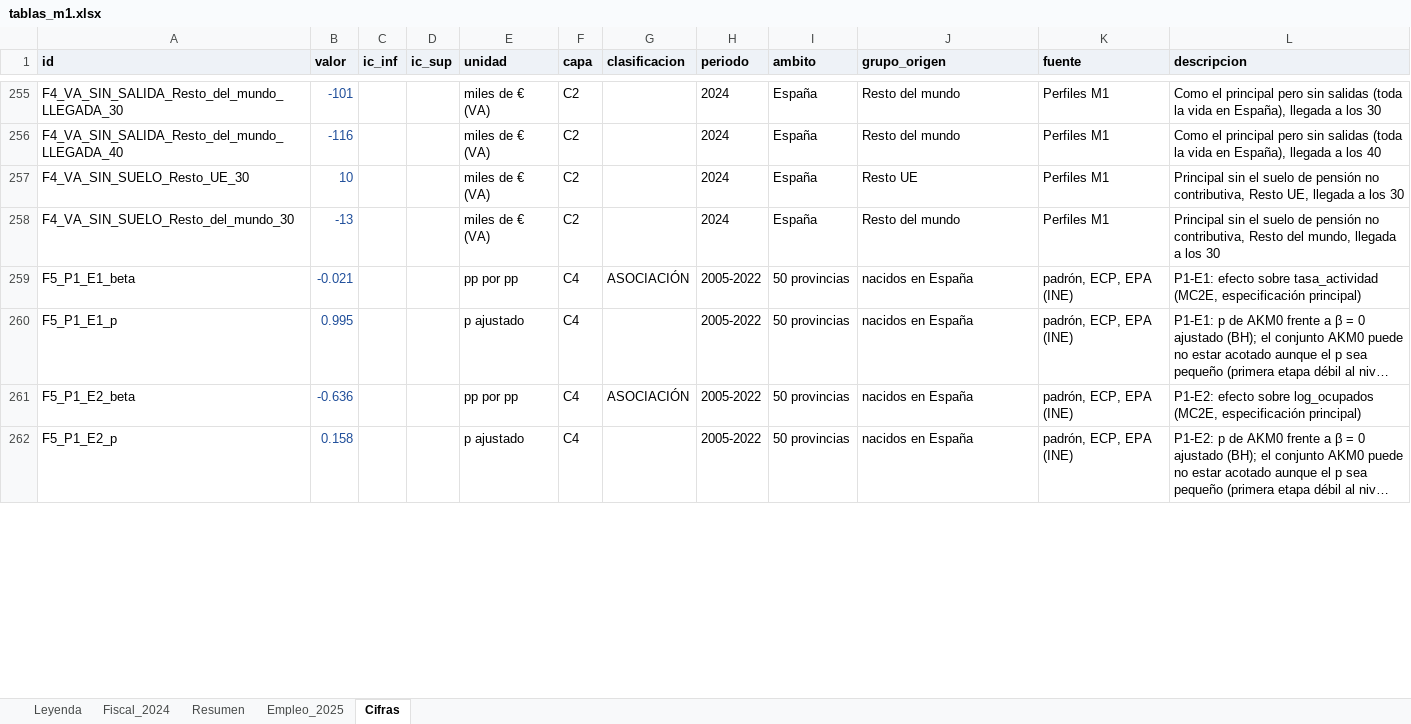
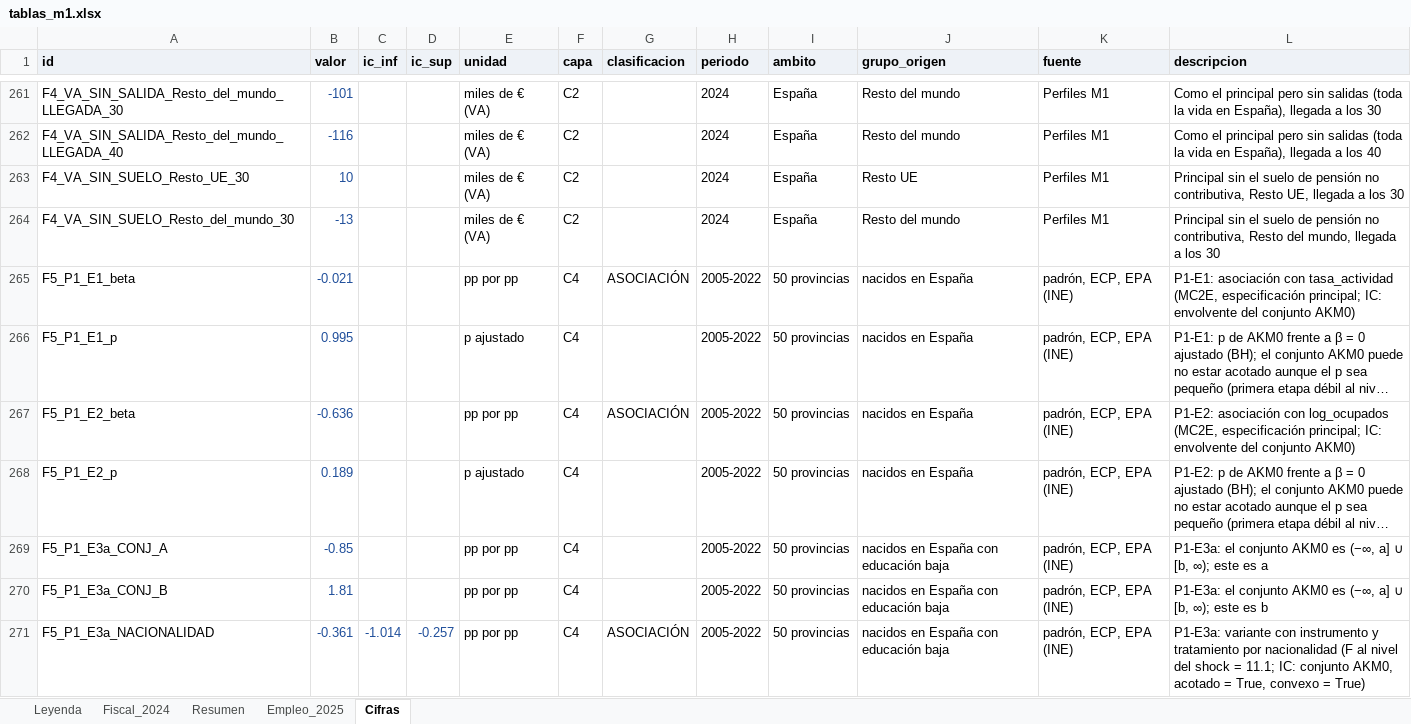
Before and after one commit to Phraselium/Contribution, an Excel workbook: output/f7/tablas_m1.xlsx, sheet Cifras, drawn as a sheet; only a part is shown, gaps mark what is left out; long unchanged cells end in …; values as stored, in another font and other column widths than the file's, no borders; addresses are those after the commit; the diff covers the shown part only; the diff names each change by its address in the sheet, - before the commit and + after, or states it on an @@ line.

```diff
--- a/output/f7/tablas_m1.xlsx (sheet Cifras)
+++ b/output/f7/tablas_m1.xlsx (sheet Cifras)
-L265 (descripcion): P1-E1: efecto sobre tasa_actividad (MC2E, especificación principal)
+L265 (descripcion): P1-E1: asociación con tasa_actividad (MC2E, especificación principal; IC: envolvente del conjunto AKM0)
-L267 (descripcion): P1-E2: efecto sobre log_ocupados (MC2E, especificación principal)
+L267 (descripcion): P1-E2: asociación con log_ocupados (MC2E, especificación principal; IC: envolvente del conjunto AKM0)
-B268 (valor): 0.158
+B268 (valor): 0.189
+row 269: F5_P1_E3a_CONJ_A | -0.85 |  |  | pp por pp | C4 |  | 2005-2022 | 50 provincias | nacidos en España con educación baja | padrón, ECP, EPA (INE) | P1-E3a: el conjunto AKM0 es (−∞, a] ∪ [b, ∞); este es a
+row 270: F5_P1_E3a_CONJ_B | 1.81 |  |  | pp por pp | C4 |  | 2005-2022 | 50 provincias | nacidos en España con educación baja | padrón, ECP, EPA (INE) | P1-E3a: el conjunto AKM0 es (−∞, a] ∪ [b, ∞); este es b
+row 271: F5_P1_E3a_NACIONALIDAD | -0.361 | -1.014 | -0.257 | pp por pp | C4 | ASOCIACIÓN | 2005-2022 | 50 provincias | nacidos en España con educación baja | padrón, ECP, EPA (INE) | P1-E3a: variante con instrumento y tratamiento por nacionalidad (F al nivel del shock = 11.1; IC: conjunto AKM0, acotado = True, convexo = True)
```
Also changed, not shown: 23 added rows and 11 edited cells elsewhere in this sheet, publicacion/documento_m1/tablas_m1.xlsx, 33 other files.
